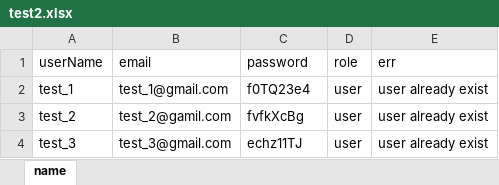
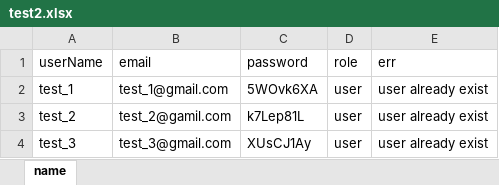
Before and after one commit to priyanshSuvit/practical-1, an Excel workbook: Excel/test2.xlsx, sheet name, drawn as a sheet; values as stored, in another font and other column widths than the file's, no borders; the diff names each change by its address in the sheet, - before the commit and + after, or states it on an @@ line.

```diff
--- a/Excel/test2.xlsx (sheet name)
+++ b/Excel/test2.xlsx (sheet name)
-C2 (password): f0TQ23e4
+C2 (password): 5WOvk6XA
-C3 (password): fvfkXcBg
+C3 (password): k7Lep81L
-C4 (password): echz11TJ
+C4 (password): XUsCJ1Ay
```
Also changed, not shown: 18 other files.
